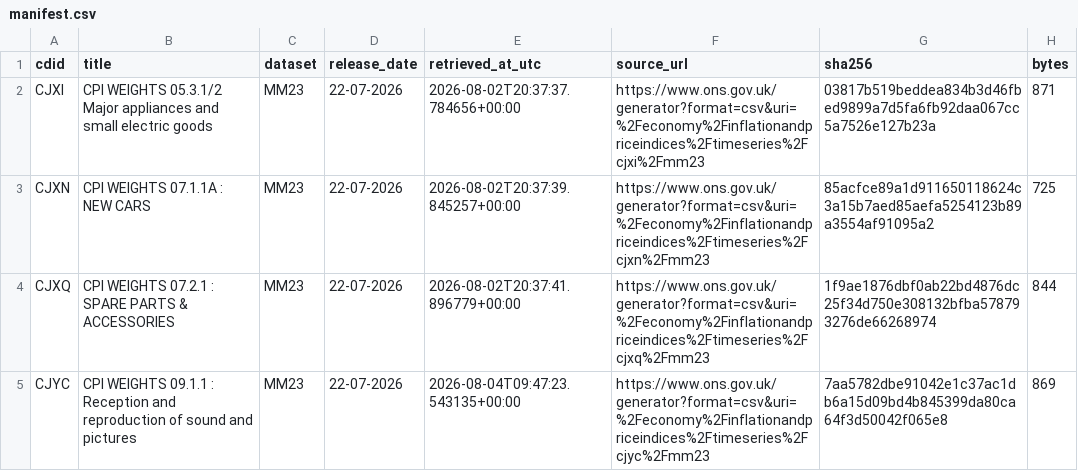
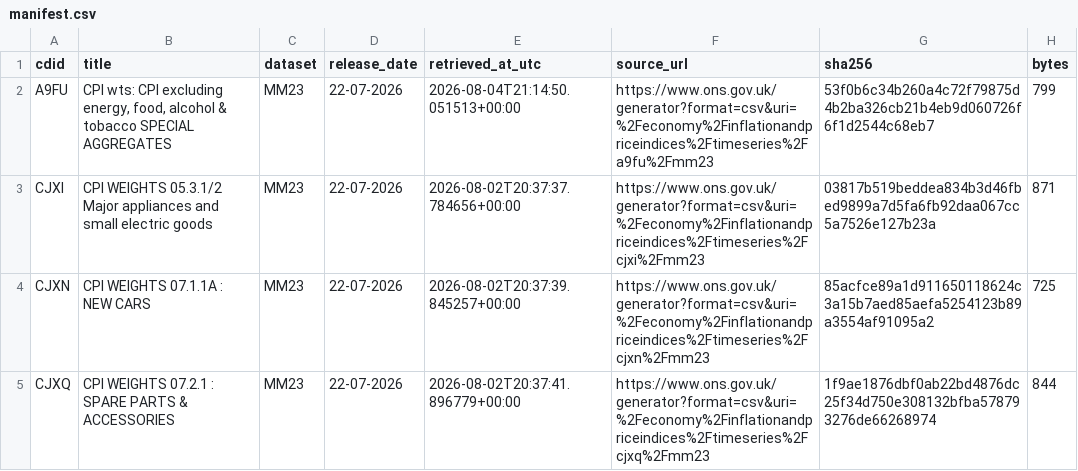
Before and after one commit to lukas-al/asian-tech-prices-uk-cpi, a CSV file: data/raw/ons/mm23/manifest.csv, drawn as a sheet; only a part is shown; the shorter side is filled out with more unchanged rows.

```diff
--- a/data/raw/ons/mm23/manifest.csv
+++ b/data/raw/ons/mm23/manifest.csv
@@ -1,2 +1,3 @@
 cdid,title,dataset,release_date,retrieved_at_utc,source_url,sha256,bytes
+A9FU,"CPI wts: CPI excluding energy, food, alcohol & tobacco SPECIAL AGGREGATES",MM23,22-07-2026,2026-08-04T21:14:50.051513+00:00,https://www.ons.gov.uk/generator?format=csv&uri=%2Feconomy%2Finflationandpriceindices%2Ftimeseries%2Fa9fu%2Fmm23,53f0b6c34b260a4c72f79875d4b2ba326cb21b4eb9d060726f6f1d2544c68eb7,799
 CJXI,CPI WEIGHTS 05.3.1/2 Major appliances and small electric goods,MM23,22-07-2026,2026-08-02T20:37:37.784656+00:00,https://www.ons.gov.uk/generator?format=csv&uri=%2Feconomy%2Finflationandpriceindices%2Ftimeseries%2Fcjxi%2Fmm23,03817b519beddea834b3d46fbed9899a7d5fa6fb92daa067cc5a7526e127b23a,871
```
Also changed, not shown: 22 other files.
